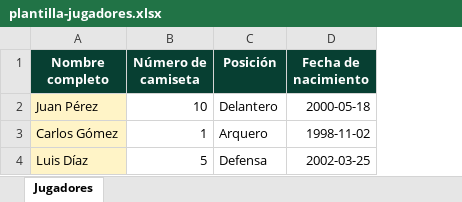
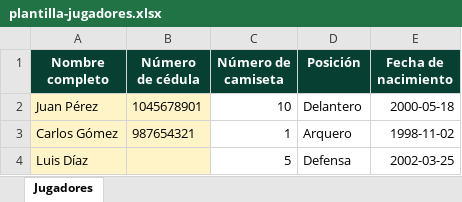
Before and after one commit to yohanmendozamadera-star/lasuperliga, an Excel workbook: public/plantilla-jugadores.xlsx, sheet Jugadores, drawn as a sheet; values as stored, in another font and other column widths than the file's, no borders; the diff names each change by its address in the sheet, - before the commit and + after, or states it on an @@ line.

```diff
--- a/public/plantilla-jugadores.xlsx (sheet Jugadores)
+++ b/public/plantilla-jugadores.xlsx (sheet Jugadores)
+column B (Número de cédula), rows 2-3: 1045678901 | 987654321
```
Also changed, not shown: 2 other files.
